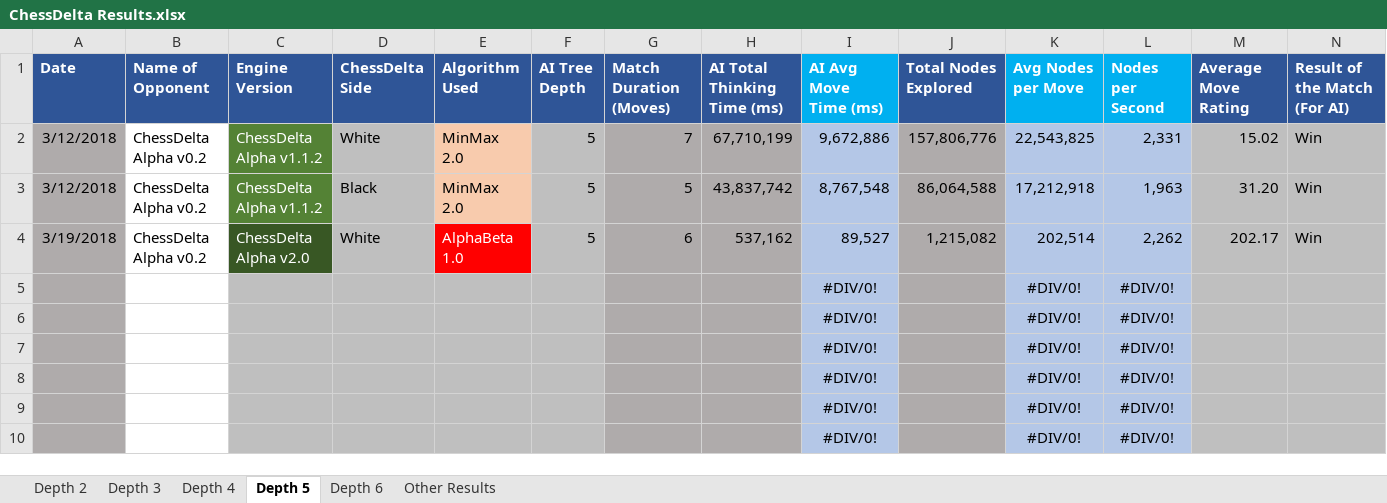
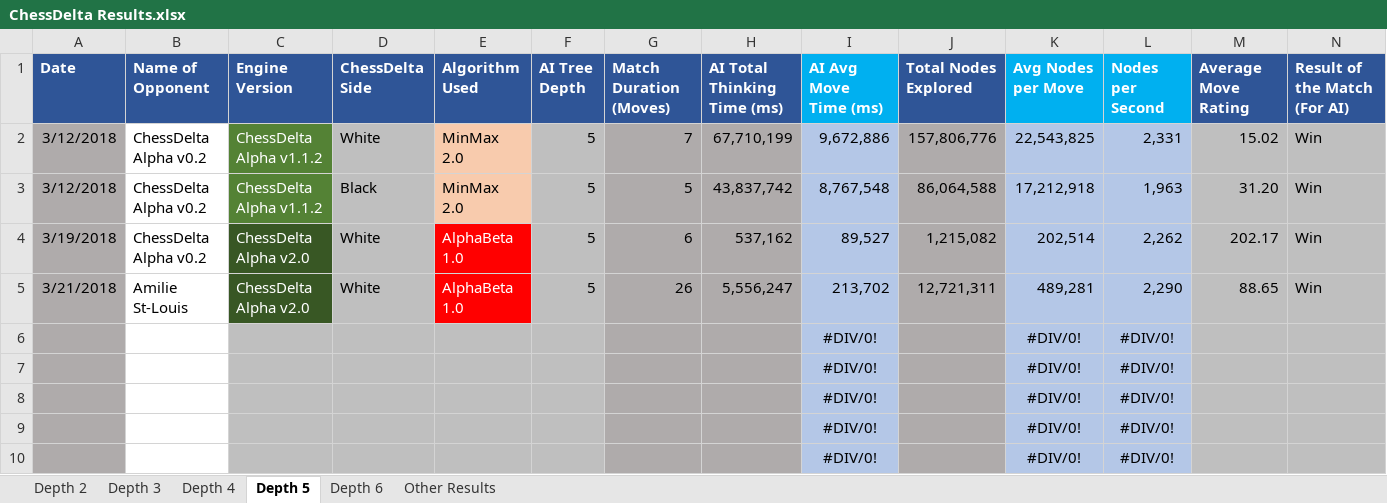
Before and after one commit to dangarmol/chess-delta, an Excel workbook: doc/Report/ChessDelta Results.xlsx, sheet Depth 5, drawn as a sheet; only a part is shown; values as stored, in another font and other column widths than the file's, no borders; conditional formats not drawn; removed rows and columns are numbered as before the commit, all else as after; rows hold the shown columns only; the diff names each change by its address in the sheet, - before the commit and + after, or states it on an @@ line.

```diff
--- a/doc/Report/ChessDelta Results.xlsx (sheet Depth 5)
+++ b/doc/Report/ChessDelta Results.xlsx (sheet Depth 5)
-row 5:  |  |  |  |  |  |  |  | #DIV/0! |  | #DIV/0! | #DIV/0!
+row 5: 3/21/2018 | Amilie St-Louis | ChessDelta Alpha v2.0 | White | AlphaBeta 1.0 | 5 | 26 | 5,556,247 | 213,702 | 12,721,311 | 489,281 | 2,290 | 88.65 | Win
```
Also changed, not shown: sheet Depth 6, sheet Depth 3, 2 other files.
